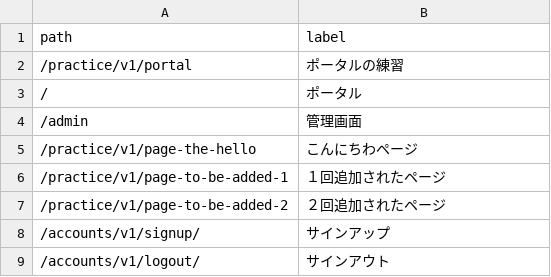
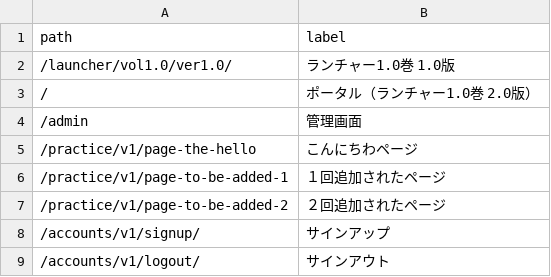
Before and after one commit to muzudho/django-practice2, a CSV file: src1/apps1/launcher_vol1o0/data/finished-lessons.csv (was src1/apps1/portal_v1/data/finished-lessons.csv), drawn as a sheet; only a part is shown.

Commit message:
Change portal to launcher

```diff
--- a/src1/apps1/portal_v1/data/finished-lessons.csv
+++ b/src1/apps1/launcher_vol1o0/data/finished-lessons.csv
@@ -1,4 +1,4 @@
 path,label
-/practice/v1/portal,ポータルの練習
-/,ポータル
+/launcher/vol1.0/ver1.0/,ランチャー1.0巻 1.0版
+/,ポータル（ランチャー1.0巻 2.0版）
 /admin,管理画面
```
Also changed, not shown: src1_meta/data/urls.csv, 55 other files.
